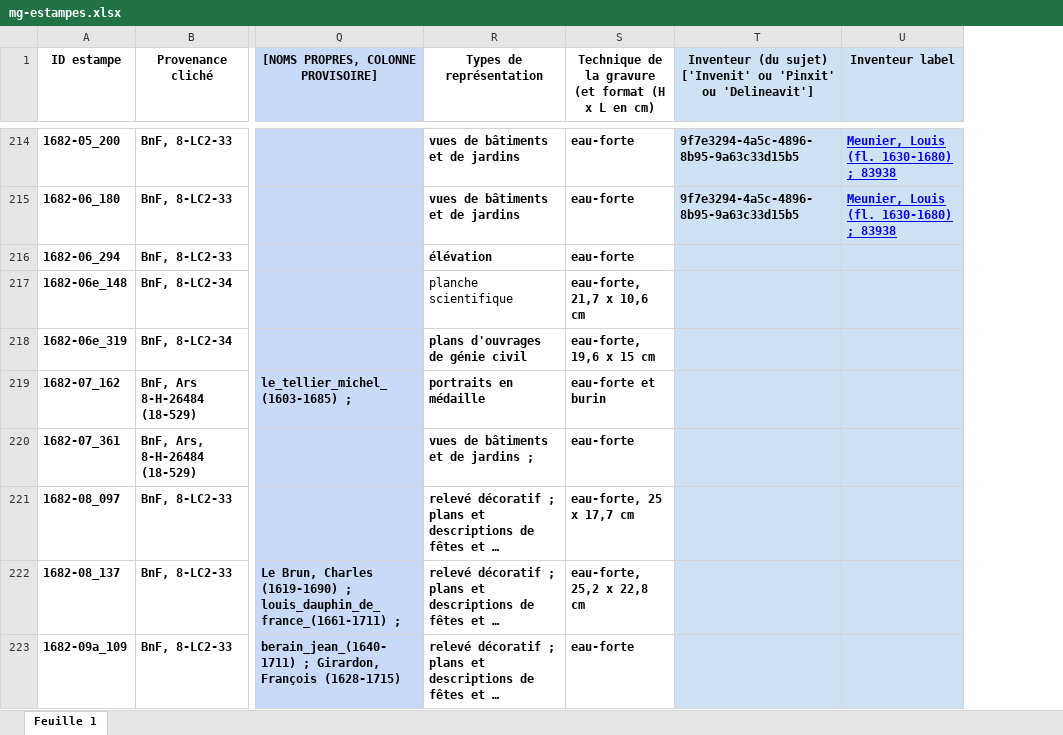
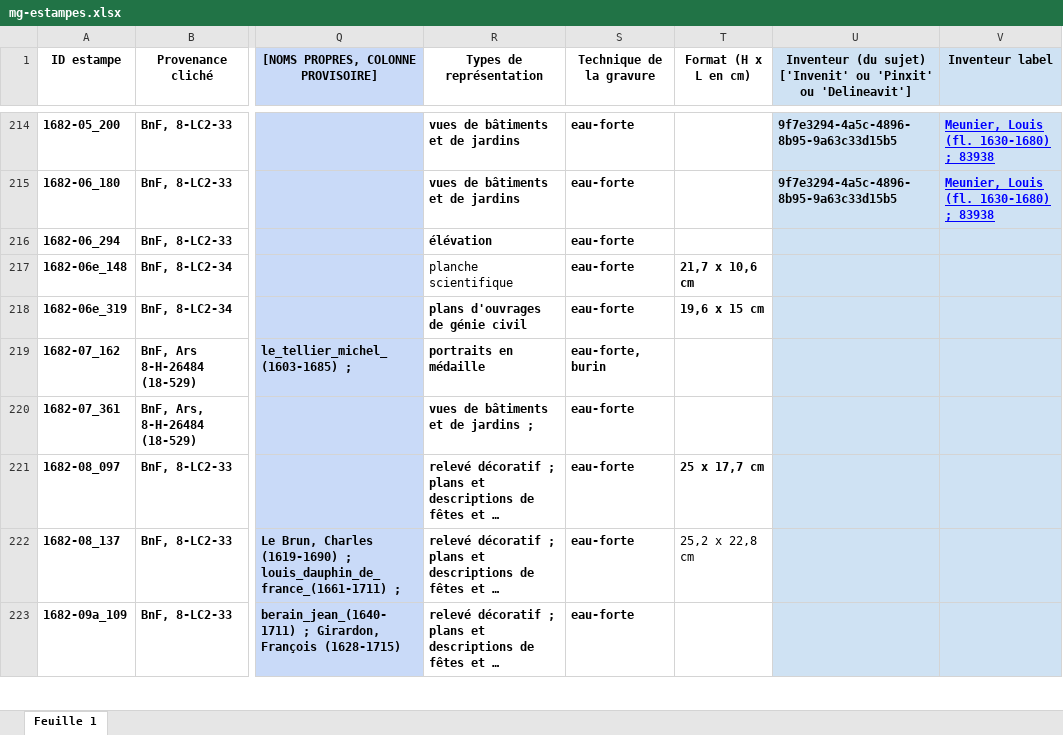
Before and after one commit to sherlock-iremus/sherlock-data, an Excel workbook: sources/mercure-galant/mg-estampes.xlsx, sheet Feuille 1, drawn as a sheet; only a part is shown, gaps mark what is left out; long unchanged cells end in …; values as stored, in another font and other column widths than the file's, no borders; charts and pictures not drawn; the diff covers the shown part only; the diff names each change by its address in the sheet, - before the commit and + after, or states it on an @@ line.

```diff
--- a/sources/mercure-galant/mg-estampes.xlsx (sheet Feuille 1)
+++ b/sources/mercure-galant/mg-estampes.xlsx (sheet Feuille 1)
+column T (Format (H x L en cm)), rows 217-222: 21,7 x 10,6 cm | 19,6 x 15 cm |  |  | 25 x 17,7 cm | 25,2 x 22,8 cm
-S1: Technique de la gravure (et format (H x L en cm)
+S1: Technique de la gravure
-S217 (Technique de la gravure): eau-forte, 21,7 x 10,6 cm
+S217 (Technique de la gravure): eau-forte
-S218 (Technique de la gravure): eau-forte, 19,6 x 15 cm
+S218 (Technique de la gravure): eau-forte
-S219 (Technique de la gravure): eau-forte et burin
+S219 (Technique de la gravure): eau-forte, burin
-S221 (Technique de la gravure): eau-forte, 25 x 17,7 cm
+S221 (Technique de la gravure): eau-forte
-S222 (Technique de la gravure): eau-forte, 25,2 x 22,8 cm
+S222 (Technique de la gravure): eau-forte
```
Also changed, not shown: 138 edited cells and cell formats elsewhere in this sheet, 4 other files.
